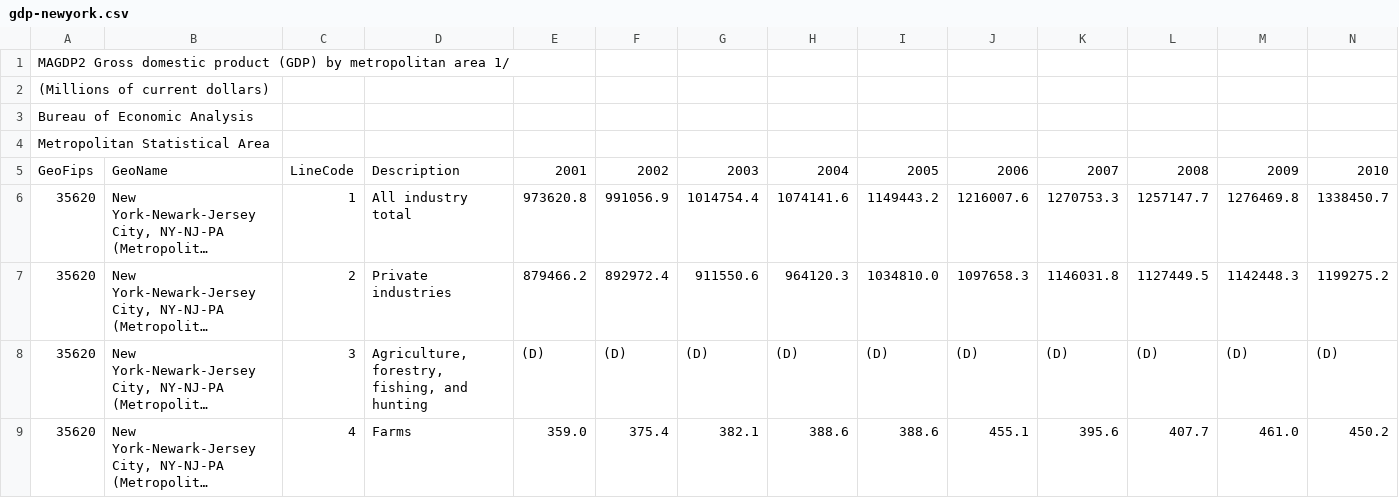
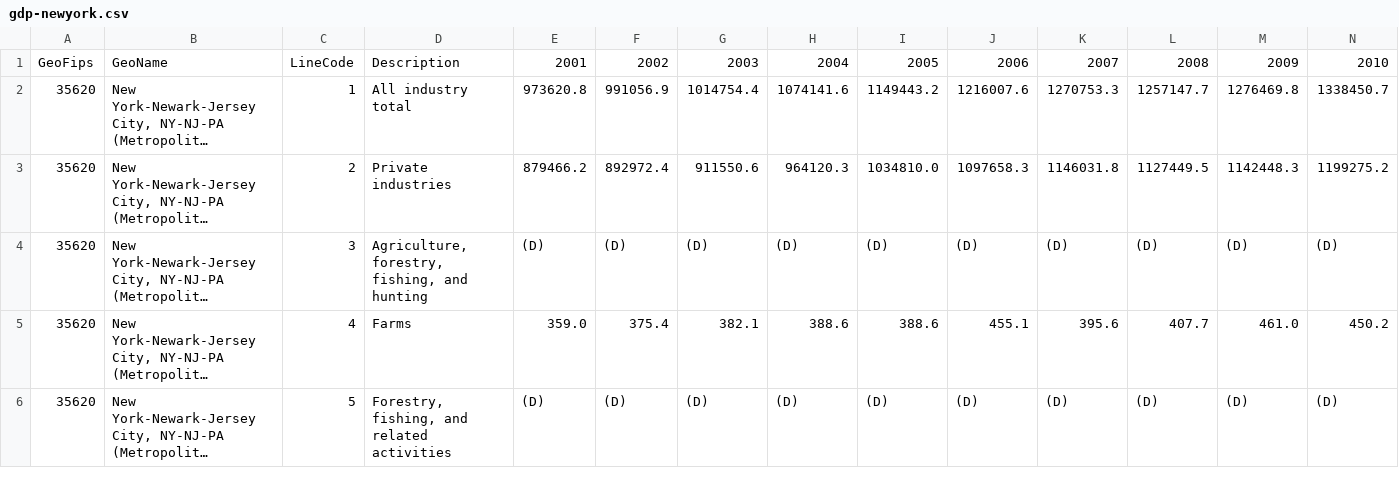
Before and after one commit to Oliver-BE/transit-gdp-project, a CSV file: gdp/gdp-newyork.csv, drawn as a sheet; only a part is shown; the shorter side is filled out with more unchanged rows; long unchanged cells end in …; rows hold the shown columns only; the diff names each change by its address in the sheet, - before the commit and + after, or states it on an @@ line.

Commit message:
fixed csv

```diff
--- a/gdp/gdp-newyork.csv
+++ b/gdp/gdp-newyork.csv
-row 1: MAGDP2 Gross domestic product (GDP) by metropolitan area 1/
-row 2: (Millions of current dollars)
-row 3: Bureau of Economic Analysis
-row 4: Metropolitan Statistical Area
```
